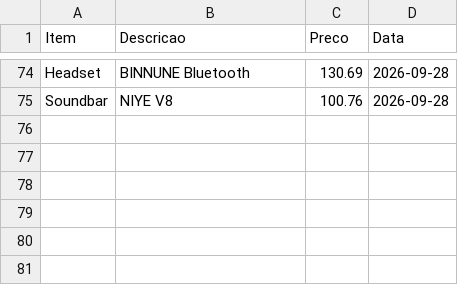
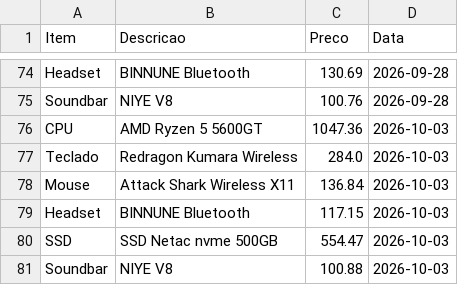
Before and after one commit to josafary-ds/PC-Gamer_Price_Monitoring, a CSV file: PC_Gamer.csv, drawn as a sheet; only a part is shown, gaps mark what is left out; the diff names each change by its address in the sheet, - before the commit and + after, or states it on an @@ line.

```diff
--- a/PC_Gamer.csv
+++ b/PC_Gamer.csv
+row 76: CPU | AMD Ryzen 5 5600GT | 1047.36 | 2026-10-03
+row 77: Teclado | Redragon Kumara Wireless | 284.0 | 2026-10-03
+row 78: Mouse | Attack Shark Wireless X11 | 136.84 | 2026-10-03
+row 79: Headset | BINNUNE Bluetooth | 117.15 | 2026-10-03
+row 80: SSD | SSD Netac nvme 500GB | 554.47 | 2026-10-03
+row 81: Soundbar | NIYE V8 | 100.88 | 2026-10-03
```
Also changed, not shown: 2 other files.
